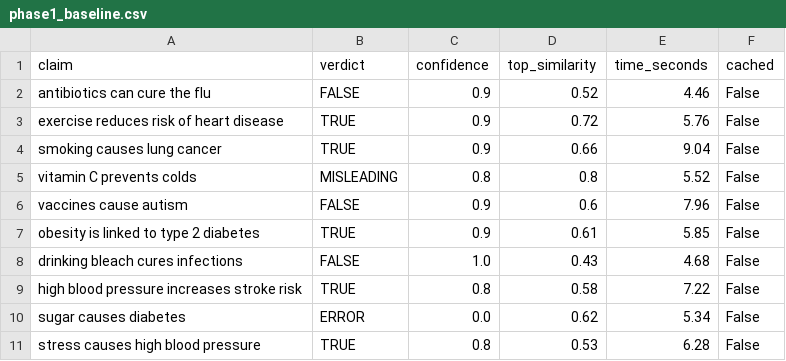
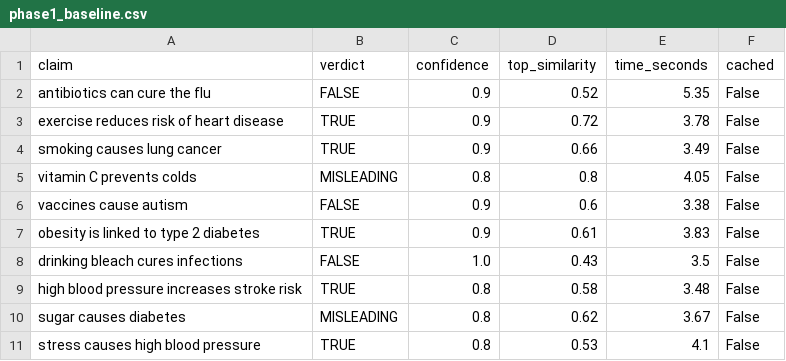
Before and after one commit to MananBabbar07/ClearVoice, a CSV file: phase1_baseline.csv, drawn as a sheet.

Commit message:
feat: Phase 2 BioBERT embeddings, accuracy 80% → 90%, response time -38%

```diff
--- a/phase1_baseline.csv
+++ b/phase1_baseline.csv
@@ -1,11 +1,11 @@
 claim,verdict,confidence,top_similarity,time_seconds,cached
-antibiotics can cure the flu,FALSE,0.9,0.52,4.46,False
-exercise reduces risk of heart disease,TRUE,0.9,0.72,5.76,False
-smoking causes lung cancer,TRUE,0.9,0.66,9.04,False
-vitamin C prevents colds,MISLEADING,0.8,0.8,5.52,False
-vaccines cause autism,FALSE,0.9,0.6,7.96,False
-obesity is linked to type 2 diabetes,TRUE,0.9,0.61,5.85,False
-drinking bleach cures infections,FALSE,1.0,0.43,4.68,False
-high blood pressure increases stroke risk,TRUE,0.8,0.58,7.22,False
-sugar causes diabetes,ERROR,0.0,0.62,5.34,False
-stress causes high blood pressure,TRUE,0.8,0.53,6.28,False
+antibiotics can cure the flu,FALSE,0.9,0.52,5.35,False
+exercise reduces risk of heart disease,TRUE,0.9,0.72,3.78,False
+smoking causes lung cancer,TRUE,0.9,0.66,3.49,False
+vitamin C prevents colds,MISLEADING,0.8,0.8,4.05,False
+vaccines cause autism,FALSE,0.9,0.6,3.38,False
+obesity is linked to type 2 diabetes,TRUE,0.9,0.61,3.83,False
+drinking bleach cures infections,FALSE,1.0,0.43,3.5,False
+high blood pressure increases stroke risk,TRUE,0.8,0.58,3.48,False
+sugar causes diabetes,MISLEADING,0.8,0.62,3.67,False
+stress causes high blood pressure,TRUE,0.8,0.53,4.1,False
```
Also changed, not shown: 3 other files.
